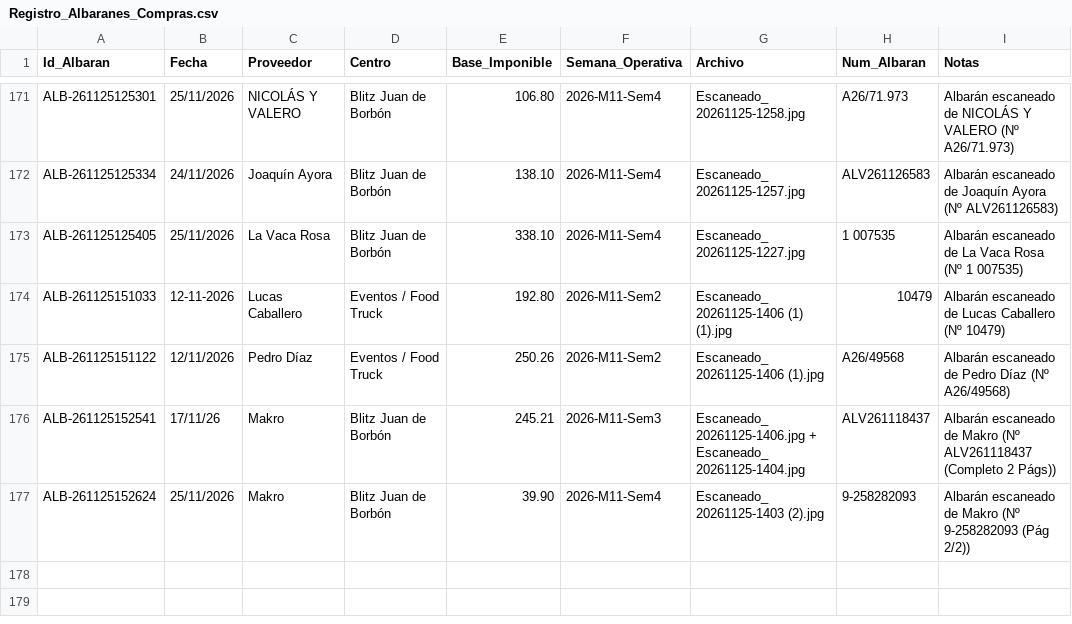
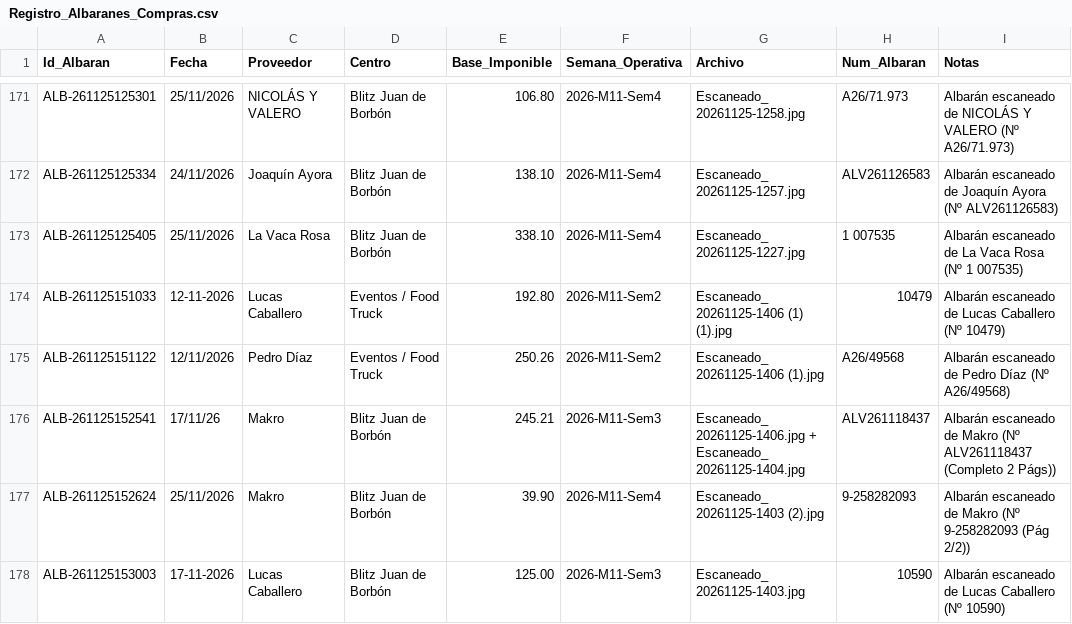
Before and after one commit to salvaandreo-lab/blitz-stock, a CSV file: Registro_Albaranes_Compras.csv, drawn as a sheet; only a part is shown, gaps mark what is left out.

Commit message:
Actualización de Registro_Albaranes_Compras.csv

```diff
--- a/Registro_Albaranes_Compras.csv
+++ b/Registro_Albaranes_Compras.csv
@@ -177 +177,2 @@ ALB-261125152541,17/11/26,Makro,Blitz Juan de Borbón,245.21,2026-M11-Sem3,Escan
 ALB-261125152624,25/11/2026,Makro,Blitz Juan de Borbón,39.90,2026-M11-Sem4,Escaneado_ 20261125-1403 (2).jpg,9-258282093,Albarán escaneado de Makro (Nº 9-258282093 (Pág 2/2))
+ALB-261125153003,17-11-2026,Lucas Caballero,Blitz Juan de Borbón,125.00,2026-M11-Sem3,Escaneado_ 20261125-1403.jpg,10590,Albarán escaneado de Lucas Caballero (Nº 10590)
```
